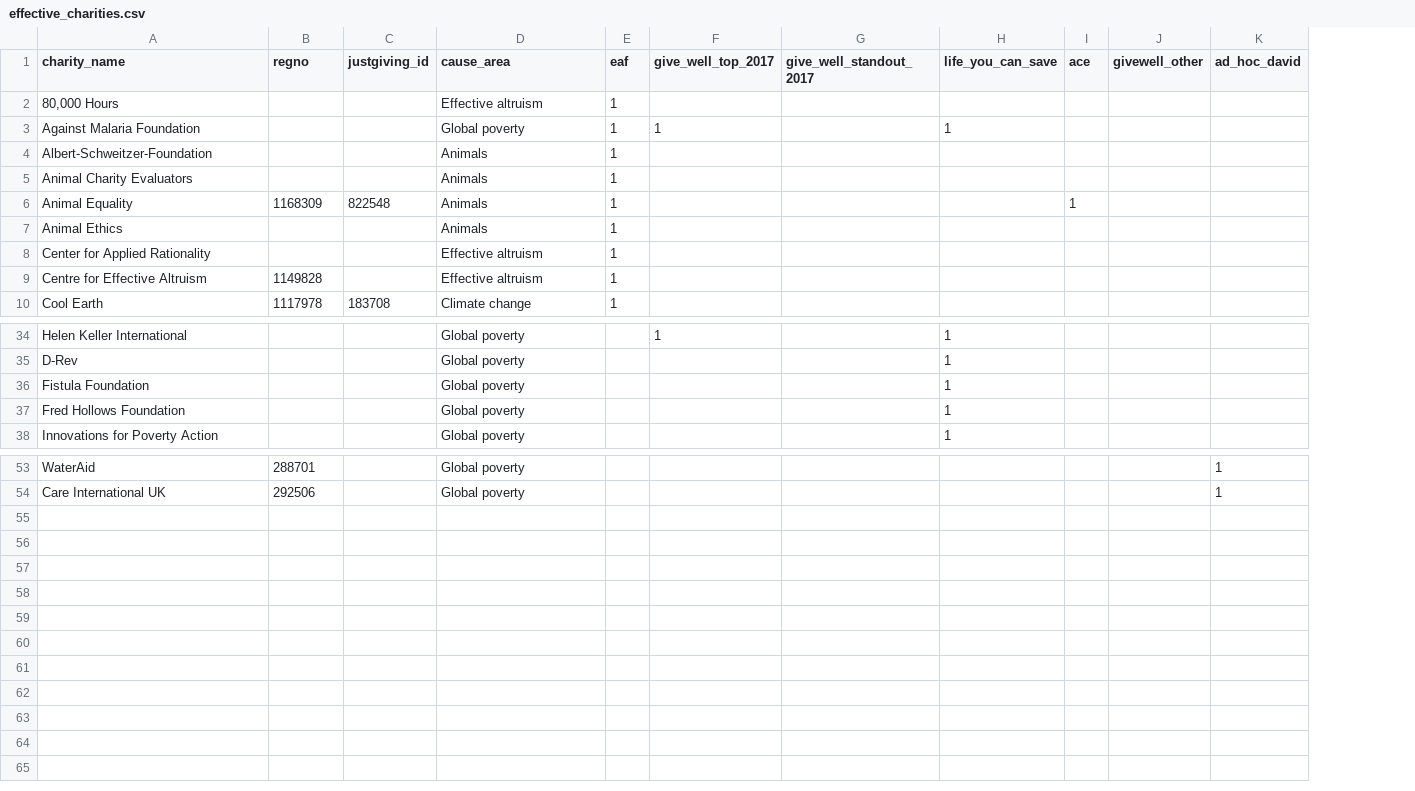
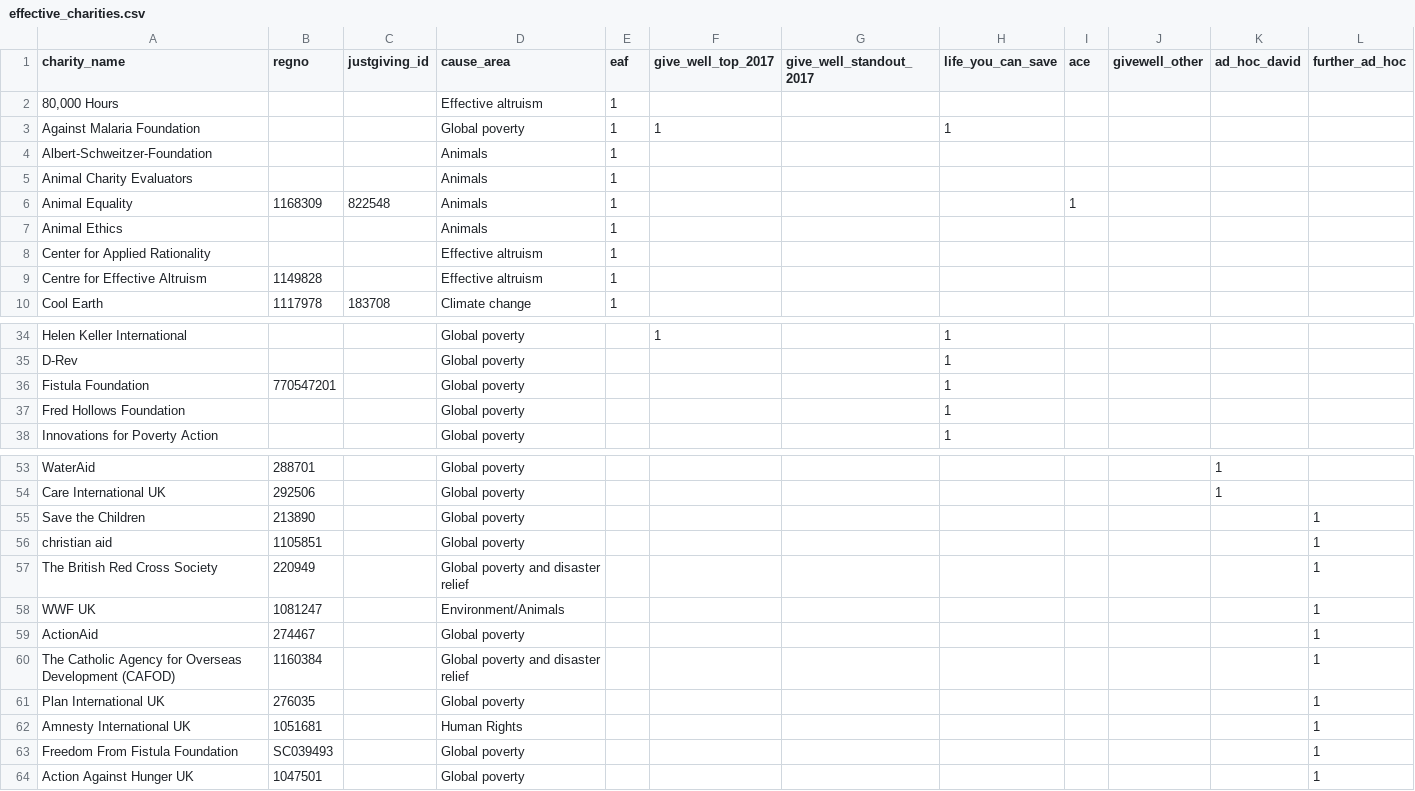
Before and after one commit to TWJolly/fundraising_data_pull, a CSV file: data/effective_charities.csv, drawn as a sheet; only a part is shown, gaps mark what is left out; the diff names each change by its address in the sheet, - before the commit and + after, or states it on an @@ line.

```diff
--- a/data/effective_charities.csv
+++ b/data/effective_charities.csv
+column L (further_ad_hoc), empty
-B36 (regno): (empty)
+B36 (regno): 770547201
+row 55: Save the Children | 213890 |  | Global poverty |  |  |  |  |  |  |  | 1
+row 56: christian aid | 1105851 |  | Global poverty |  |  |  |  |  |  |  | 1
+row 57: The British Red Cross Society | 220949 |  | Global poverty and disaster relief |  |  |  |  |  |  |  | 1
+row 58: WWF UK | 1081247 |  | Environment/Animals |  |  |  |  |  |  |  | 1
+row 59: ActionAid | 274467 |  | Global poverty |  |  |  |  |  |  |  | 1
+row 60: The Catholic Agency for Overseas Development (CAFOD) | 1160384 |  | Global poverty and disaster relief |  |  |  |  |  |  |  | 1
+row 61: Plan International UK | 276035 |  | Global poverty |  |  |  |  |  |  |  | 1
+row 62: Amnesty International UK | 1051681 |  | Human Rights |  |  |  |  |  |  |  | 1
+row 63: Freedom From Fistula Foundation | SC039493 |  | Global poverty |  |  |  |  |  |  |  | 1
+row 64: Action Against Hunger UK | 1047501 |  | Global poverty |  |  |  |  |  |  |  | 1
```
Also changed, not shown: 1 other file.
